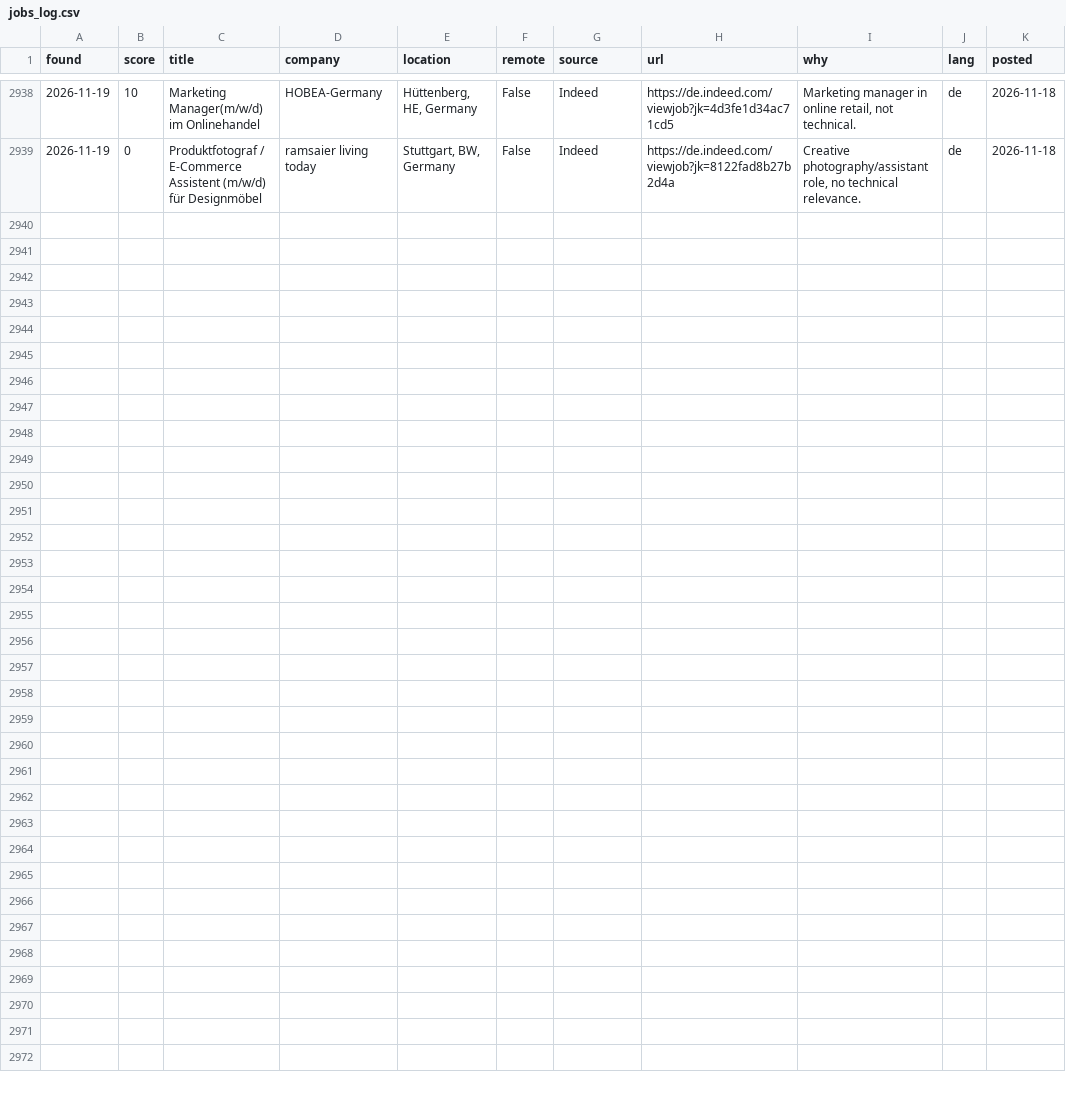
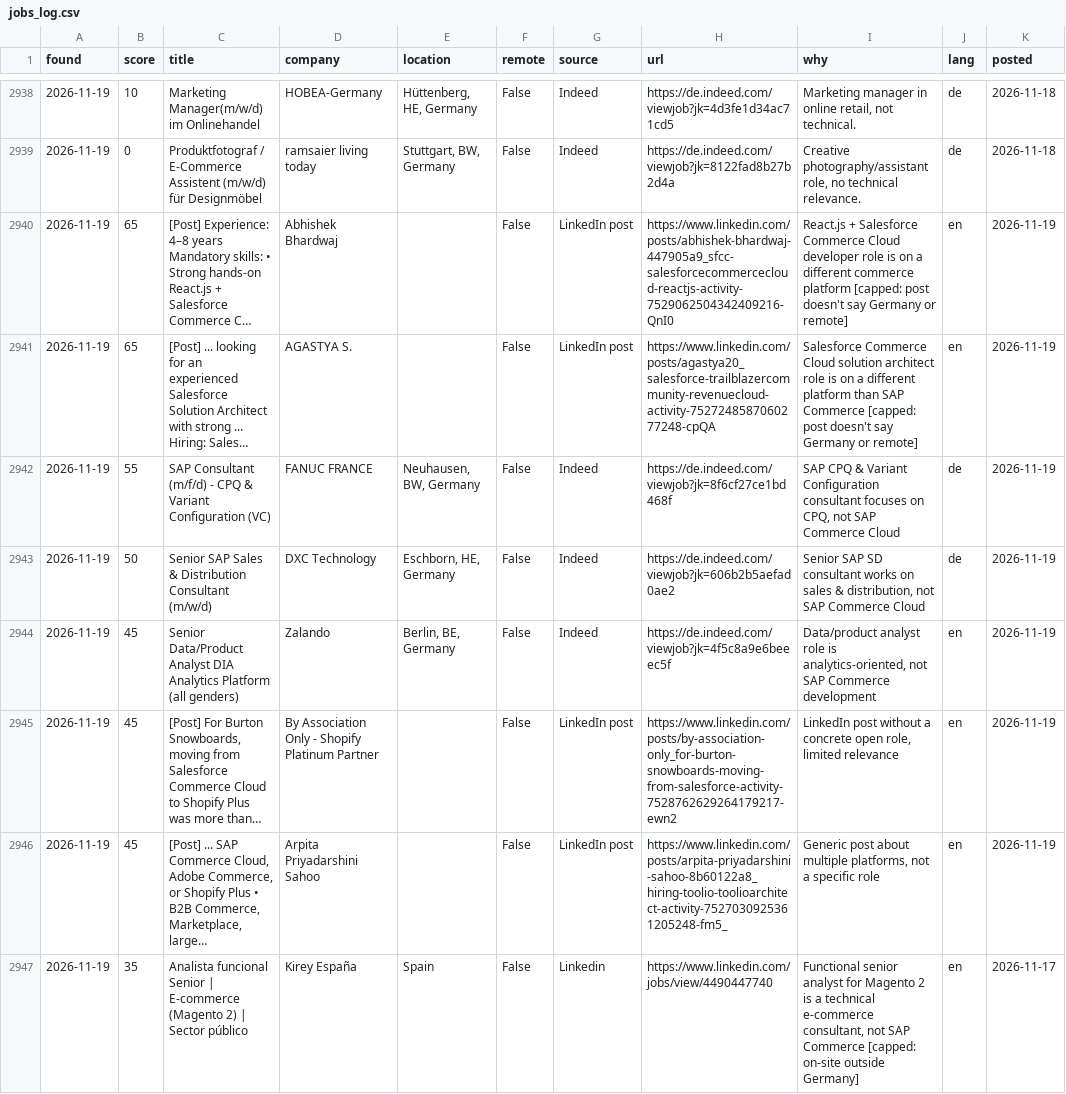
Before and after one commit to aniketbabar97-commits/kranti-job-hunter, a CSV file: data/jobs_log.csv, drawn as a sheet; only a part is shown, gaps mark what is left out; the diff covers the shown part only.

```diff
--- a/data/jobs_log.csv
+++ b/data/jobs_log.csv
@@ -2939 +2939,9 @@ found,score,title,company,location,remote,source,url,why,lang,posted
 2026-11-19,0,Produktfotograf / E-Commerce Assistent (m/w/d) für Designmöbel,ramsaier living today,"Stuttgart, BW, Germany",False,Indeed,https://de.indeed.com/viewjob?jk=8122fad8b27b2d4a,"Creative photography/assistant role, no technical relevance.",de,2026-11-18
+2026-11-19,65,[Post] Experience: 4–8 years Mandatory skills: • Strong hands-on React.js + Salesforce Commerce C…,Abhishek Bhardwaj,,False,LinkedIn post,https://www.linkedin.com/posts/abhishek-bhardwaj-447905a9_sfcc-salesforcecommercecloud-reactjs-activity-7529062504342409216-QnI0,React.js + Salesforce Commerce Cloud developer role is on a different commerce platform [capped: post doesn't say Germany or remote],en,2026-11-19
+2026-11-19,65,[Post] ... looking for an experienced Salesforce Solution Architect with strong ... Hiring: Sales…,AGASTYA S.,,False,LinkedIn post,https://www.linkedin.com/posts/agastya20_salesforce-trailblazercommunity-revenuecloud-activity-7527248587060277248-cpQA,Salesforce Commerce Cloud solution architect role is on a different platform than SAP Commerce [capped: post doesn't say Germany or remote],en,2026-11-19
+2026-11-19,55,SAP Consultant (m/f/d) - CPQ & Variant Configuration (VC),FANUC FRANCE,"Neuhausen, BW, Germany",False,Indeed,https://de.indeed.com/viewjob?jk=8f6cf27ce1bd468f,"SAP CPQ & Variant Configuration consultant focuses on CPQ, not SAP Commerce Cloud",de,2026-11-19
+2026-11-19,50,Senior SAP Sales & Distribution Consultant (m/w/d),DXC Technology,"Eschborn, HE, Germany",False,Indeed,https://de.indeed.com/viewjob?jk=606b2b5aefad0ae2,"Senior SAP SD consultant works on sales & distribution, not SAP Commerce Cloud",de,2026-11-19
+2026-11-19,45,Senior Data/Product Analyst DIA Analytics Platform (all genders),Zalando,"Berlin, BE, Germany",False,Indeed,https://de.indeed.com/viewjob?jk=4f5c8a9e6beeec5f,"Data/product analyst role is analytics‑oriented, not SAP Commerce development",en,2026-11-19
+2026-11-19,45,"[Post] For Burton Snowboards, moving from Salesforce Commerce Cloud to Shopify Plus was more than…",By Association Only - Shopify Platinum Partner,,False,LinkedIn post,https://www.linkedin.com/posts/by-association-only_for-burton-snowboards-moving-from-salesforce-activity-7528762629264179217-ewn2,"LinkedIn post without a concrete open role, limited relevance",en,2026-11-19
+2026-11-19,45,"[Post] ... SAP Commerce Cloud, Adobe Commerce, or Shopify Plus • B2B Commerce, Marketplace, large…",Arpita Priyadarshini Sahoo,,False,LinkedIn post,https://www.linkedin.com/posts/arpita-priyadarshini-sahoo-8b60122a8_hiring-toolio-toolioarchitect-activity-7527030925361205248-fm5_,"Generic post about multiple platforms, not a specific role",en,2026-11-19
+2026-11-19,35,Analista funcional Senior | E-commerce (Magento 2) | Sector público,Kirey España,Spain,False,Linkedin,https://www.linkedin.com/jobs/view/4490447740,"Functional senior analyst for Magento 2 is a technical e‑commerce consultant, not SAP Commerce [capped: on-site outside Germany]",en,2026-11-17
```
Also changed, not shown: 7 added rows elsewhere in this file, 7 other files.
